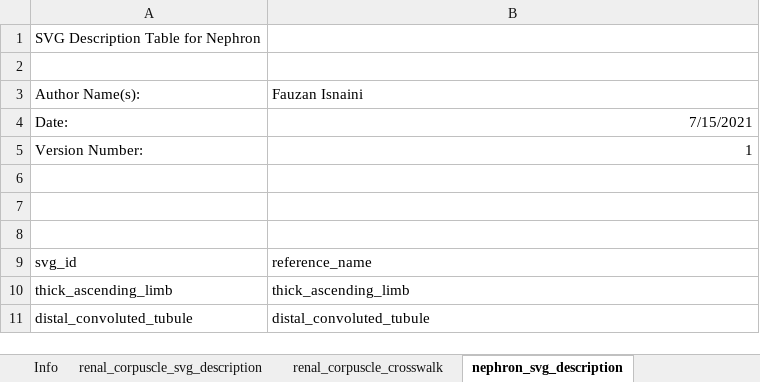
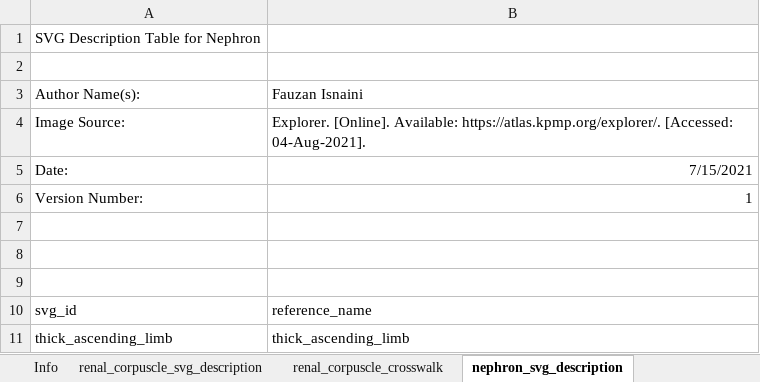
Before and after one commit to fauzanmursyid/asctb-ftu-mapping, an Excel workbook: ASCT+B-FTU_Crosswalk_Table.xlsx, sheet nephron_svg_description, drawn as a sheet; only a part is shown; the shorter side is filled out with more unchanged rows; values as stored, in another font and other column widths than the file's, no borders; the diff names each change by its address in the sheet, - before the commit and + after, or states it on an @@ line.

```diff
--- a/ASCT+B-FTU_Crosswalk_Table.xlsx (sheet nephron_svg_description)
+++ b/ASCT+B-FTU_Crosswalk_Table.xlsx (sheet nephron_svg_description)
+row 4: Image Source: | Explorer. [Online]. Available: https://atlas.kpmp.org/explorer/. [Accessed: 04-Aug-2021].
```
Also changed, not shown: sheet renal_corpuscle_svg_description, sheet alveoli_svg_description, sheet colonic_crypts_crosswalk, sheet colonic_crypts_svg_description, sheet alveoli_crosswalk, sheet nephron_crosswalk, 1 more sheet.
